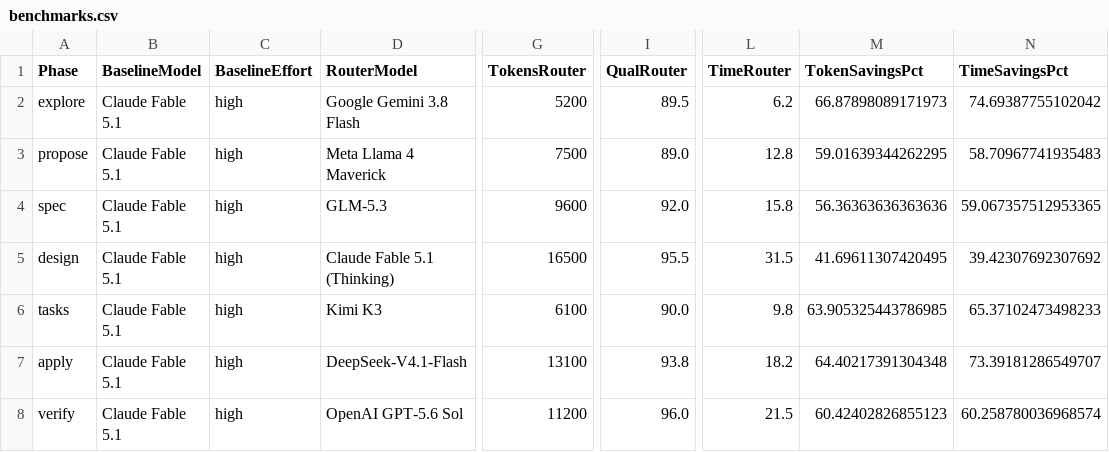
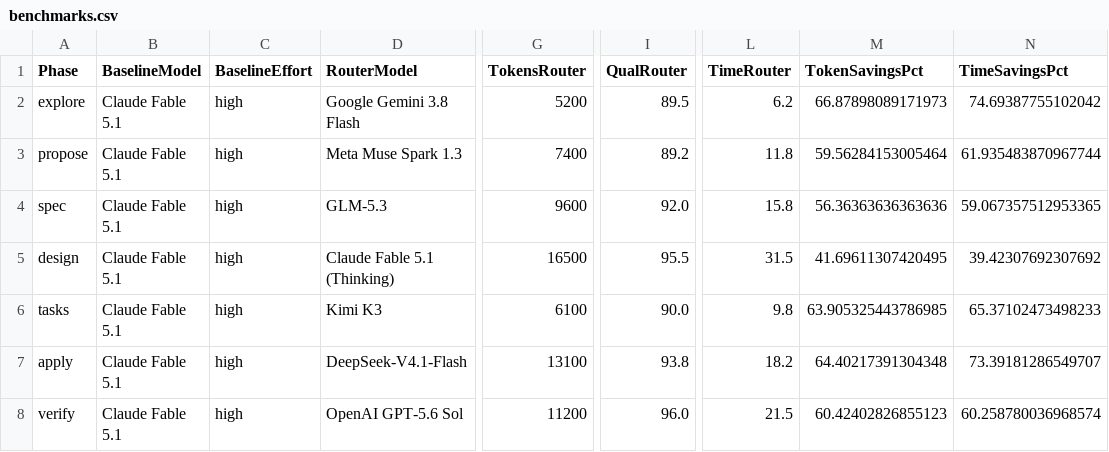
Before and after one commit to salema97/gentle-ai-model-router, a CSV file: docs/assets/benchmarks.csv, drawn as a sheet; only a part is shown, gaps mark what is left out; the diff names each change by its address in the sheet, - before the commit and + after, or states it on an @@ line.

Commit message:
feat(benchmarks): adopt Meta Muse Spark 1.3 for SDD propose routing benchmarks

```diff
--- a/docs/assets/benchmarks.csv
+++ b/docs/assets/benchmarks.csv
-D3 (RouterModel): Meta Llama 4 Maverick
+D3 (RouterModel): Meta Muse Spark 1.3
-G3 (TokensRouter): 7500
+G3 (TokensRouter): 7400
-I3 (QualRouter): 89.0
+I3 (QualRouter): 89.2
-L3 (TimeRouter): 12.8
+L3 (TimeRouter): 11.8
-M3 (TokenSavingsPct): 59.01639344262295
+M3 (TokenSavingsPct): 59.56284153005464
-N3 (TimeSavingsPct): 58.70967741935483
+N3 (TimeSavingsPct): 61.935483870967744
```
Also changed, not shown: 7 other files.
